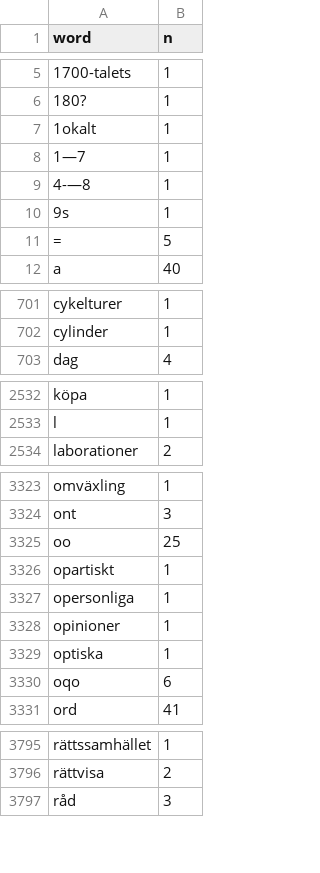
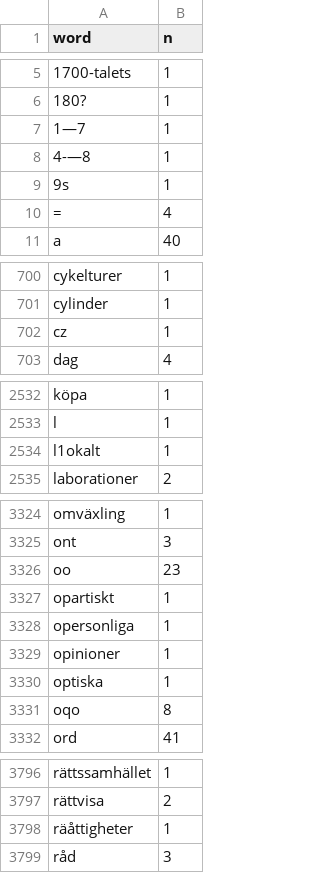
Before and after one commit to JMSLab/LaroplanOCR, a CSV file: analysis/output/lgr1980_counts.csv, drawn as a sheet; only a part is shown, gaps mark what is left out; the diff covers the shown part only.

```diff
--- a/analysis/output/lgr1980_counts.csv
+++ b/analysis/output/lgr1980_counts.csv
@@ -6,3 +6,2 @@ word,n
 180?,1
-1okalt,1
 1—7,1
@@ -10,3 +9,3 @@ word,n
 9s,1
-=,5
+=,4
 a,40
@@ -702,2 +701,3 @@ cykelturer,1
 cylinder,1
+cz,1
 dag,4
@@ -2533,2 +2533,3 @@ köpa,1
 l,1
+l1okalt,1
 laborationer,2
@@ -3324,3 +3325,3 @@ omväxling,1
 ont,3
-oo,25
+oo,23
 opartiskt,1
@@ -3329,3 +3330,3 @@ opinioner,1
 optiska,1
-oqo,6
+oqo,8
 ord,41
@@ -3796,2 +3797,3 @@ rättssamhället,1
 rättvisa,2
+räåttigheter,1
 råd,3
```
Also changed, not shown: 1 added row and 7 edited cells elsewhere in this file, analysis/output/lgr1962_counts.csv, analysis/output/lgr1969_counts.csv, 31 other files.
